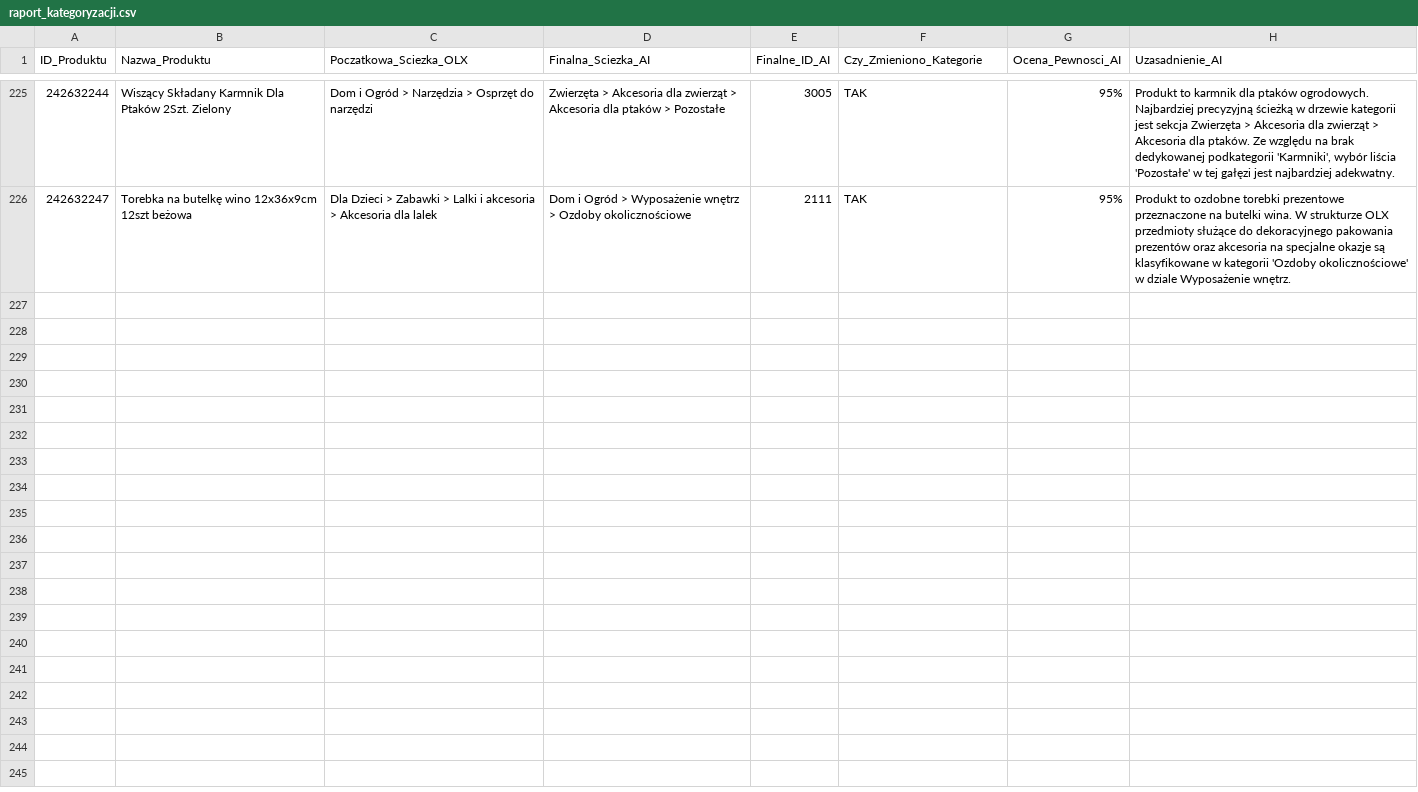
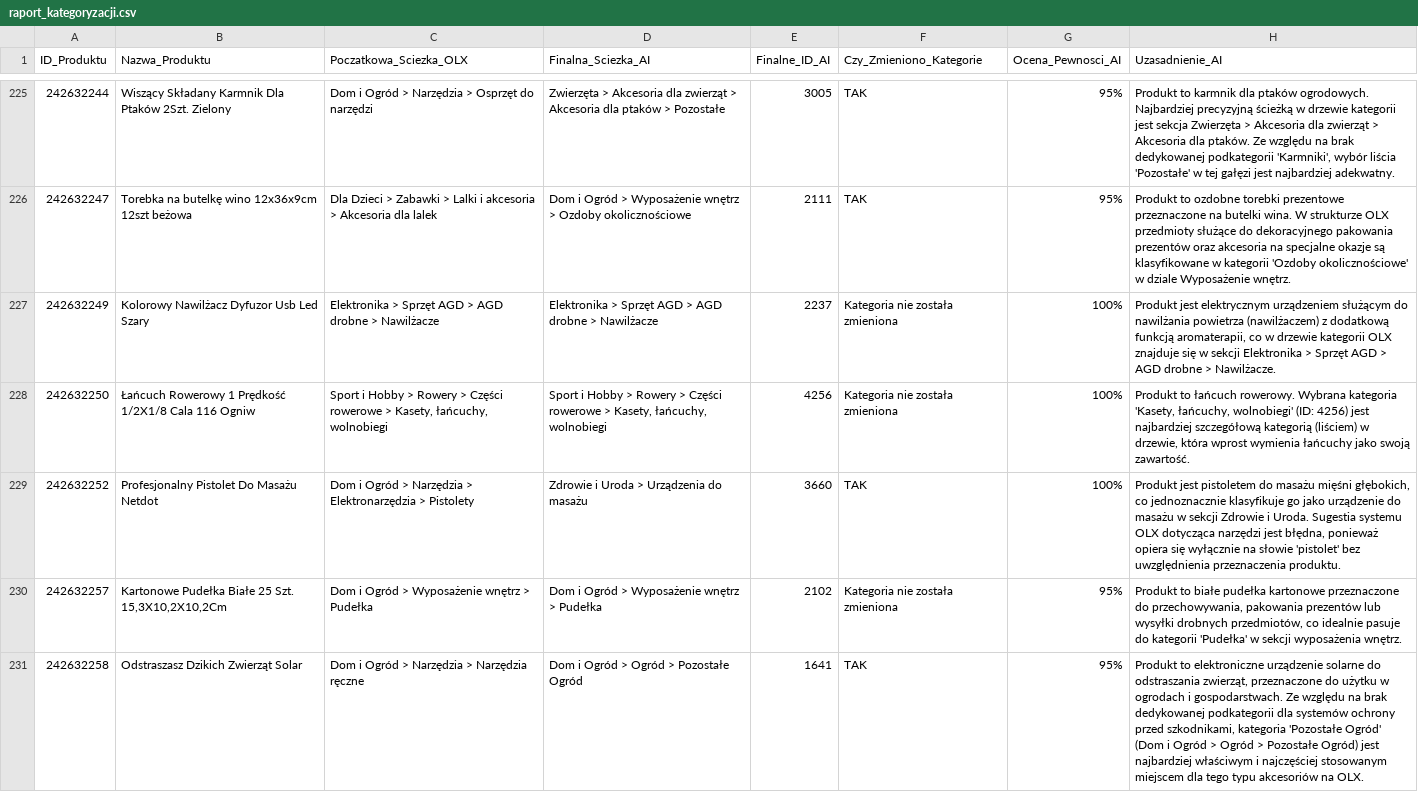
Before and after one commit to amikamik/olx-kategoryzator, a CSV file: output/raport_kategoryzacji.csv, drawn as a sheet; only a part is shown, gaps mark what is left out; the diff covers the shown part only; the diff names each change by its address in the sheet, - before the commit and + after, or states it on an @@ line.

```diff
--- a/output/raport_kategoryzacji.csv
+++ b/output/raport_kategoryzacji.csv
+row 227: 242632249 | Kolorowy Nawilżacz Dyfuzor Usb Led Szary | Elektronika > Sprzęt AGD > AGD drobne > Nawilżacze | Elektronika > Sprzęt AGD > AGD drobne > Nawilżacze | 2237 | Kategoria nie została zmieniona | 100% | Produkt jest elektrycznym urządzeniem służącym do nawilżania powietrza (nawilżaczem) z dodatkową funkcją aromaterapii, co w drzewie kategorii OLX znajduje się w sekcji Elektronika > Sprzęt AGD > AGD drobne > Nawilżacze.
+row 228: 242632250 | Łańcuch Rowerowy 1 Prędkość 1/2X1/8 Cala 116 Ogniw | Sport i Hobby > Rowery > Części rowerowe > Kasety, łańcuchy, wolnobiegi | Sport i Hobby > Rowery > Części rowerowe > Kasety, łańcuchy, wolnobiegi | 4256 | Kategoria nie została zmieniona | 100% | Produkt to łańcuch rowerowy. Wybrana kategoria 'Kasety, łańcuchy, wolnobiegi' (ID: 4256) jest najbardziej szczegółową kategorią (liściem) w drzewie, która wprost wymienia łańcuchy jako swoją zawartość.
+row 229: 242632252 | Profesjonalny Pistolet Do Masażu Netdot | Dom i Ogród > Narzędzia > Elektronarzędzia > Pistolety | Zdrowie i Uroda > Urządzenia do masażu | 3660 | TAK | 100% | Produkt jest pistoletem do masażu mięśni głębokich, co jednoznacznie klasyfikuje go jako urządzenie do masażu w sekcji Zdrowie i Uroda. Sugestia systemu OLX dotycząca narzędzi jest błędna, ponieważ opiera się wyłącznie na słowie 'pistolet' bez uwzględnienia przeznaczenia produktu.
+row 230: 242632257 | Kartonowe Pudełka Białe 25 Szt. 15,3X10,2X10,2Cm | Dom i Ogród > Wyposażenie wnętrz > Pudełka | Dom i Ogród > Wyposażenie wnętrz > Pudełka | 2102 | Kategoria nie została zmieniona | 95% | Produkt to białe pudełka kartonowe przeznaczone do przechowywania, pakowania prezentów lub wysyłki drobnych przedmiotów, co idealnie pasuje do kategorii 'Pudełka' w sekcji wyposażenia wnętrz.
+row 231: 242632258 | Odstraszasz Dzikich Zwierząt Solar | Dom i Ogród > Narzędzia > Narzędzia ręczne | Dom i Ogród > Ogród > Pozostałe Ogród | 1641 | TAK | 95% | Produkt to elektroniczne urządzenie solarne do odstraszania zwierząt, przeznaczone do użytku w ogrodach i gospodarstwach. Ze względu na brak dedykowanej podkategorii dla systemów ochrony przed szkodnikami, kategoria 'Pozostałe Ogród' (Dom i Ogród > Ogród > Pozostałe Ogród) jest najbardziej właściwym i najczęściej stosowanym miejscem dla tego typu akcesoriów na OLX.
```
Also changed, not shown: 5 added rows elsewhere in this file, 5 other files.
